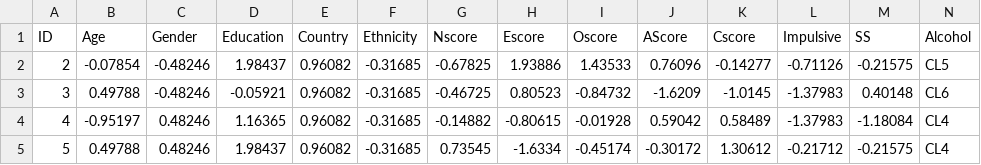
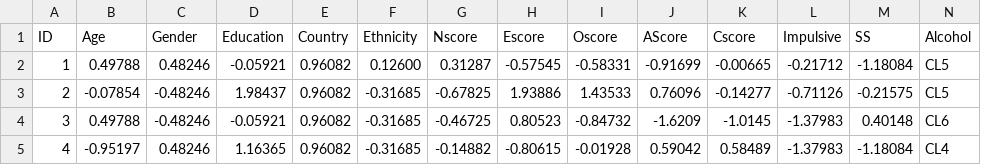
Before and after one commit to PauloRugani/cannabis-consumption-regression, a CSV file: data/raw/Drug_Consumption_Quantified.csv, drawn as a sheet; only a part is shown; the shorter side is filled out with more unchanged rows; rows hold the shown columns only; the diff names each change by its address in the sheet, - before the commit and + after, or states it on an @@ line.

```diff
--- a/data/raw/Drug_Consumption_Quantified.csv
+++ b/data/raw/Drug_Consumption_Quantified.csv
+row 2: 1 | 0.49788 | 0.48246 | -0.05921 | 0.96082 | 0.12600 | 0.31287 | -0.57545 | -0.58331 | -0.91699 | -0.00665 | -0.21712 | -1.18084 | CL5
```
Also changed, not shown: data/raw/Drug_Consumption.csv.
